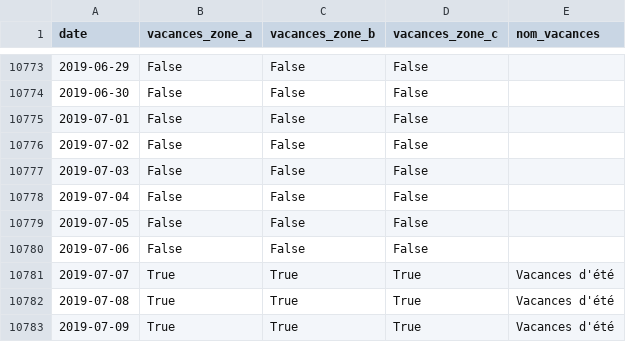
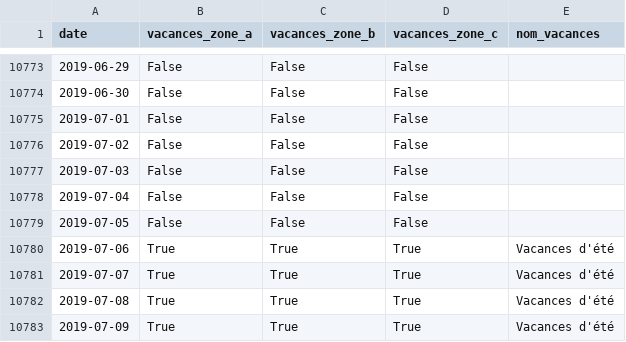
Before and after one commit to AntoineAugusti/vacances-scolaires-france, a CSV file: vacances_scolaires_france/data/data.csv, drawn as a sheet; only a part is shown, gaps mark what is left out.

Commit message:
Fix holidays for 2019-07-06

```diff
--- a/vacances_scolaires_france/data/data.csv
+++ b/vacances_scolaires_france/data/data.csv
@@ -10779,3 +10779,3 @@ date,vacances_zone_a,vacances_zone_b,vacances_zone_c,nom_vacances
 2019-07-05,False,False,False,
-2019-07-06,False,False,False,
+2019-07-06,True,True,True,Vacances d'été
 2019-07-07,True,True,True,Vacances d'été
```
